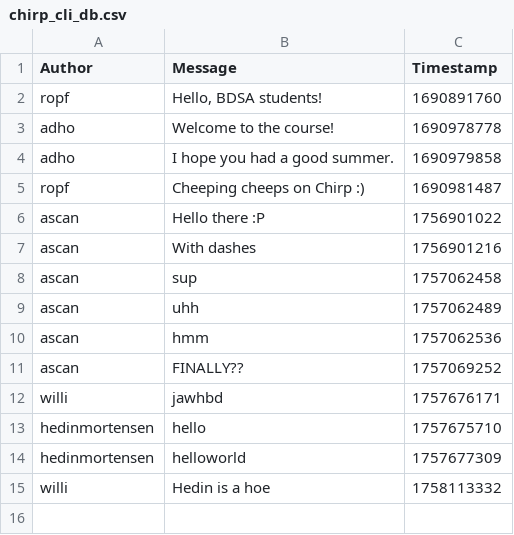
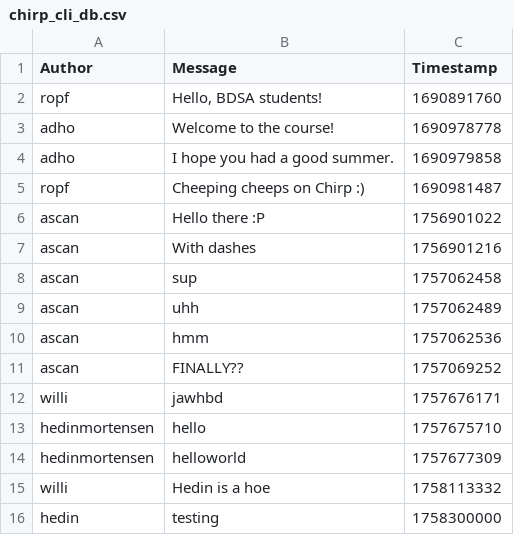
Before and after one commit to ITU-BDSA2025-GROUP25/chirp, a CSV file: src/Chirp.CLI/chirp_cli_db.csv, drawn as a sheet; the diff names each change by its address in the sheet, - before the commit and + after, or states it on an @@ line.

```diff
--- a/src/Chirp.CLI/chirp_cli_db.csv
+++ b/src/Chirp.CLI/chirp_cli_db.csv
+row 16: hedin | testing | 1758300000
```
Also changed, not shown: 37 other files.
